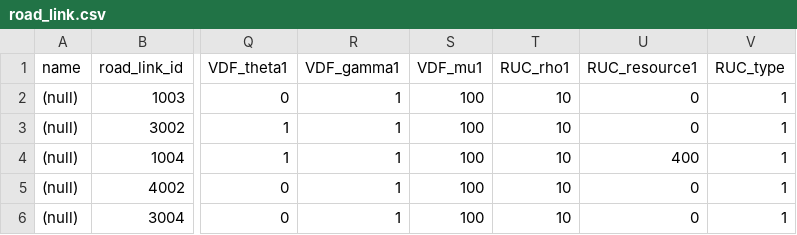
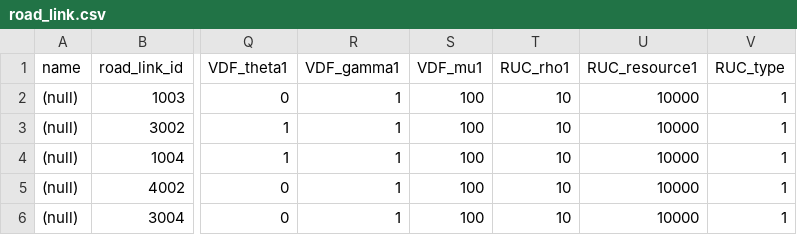
Before and after one commit to EntaiWang99/STALite, a CSV file: release/road_link.csv, drawn as a sheet; only a part is shown, gaps mark what is left out; the diff names each change by its address in the sheet, - before the commit and + after, or states it on an @@ line.

```diff
--- a/release/road_link.csv
+++ b/release/road_link.csv
-U2:U3 (RUC_resource1): 0
+U2:U3 (RUC_resource1): 10000
-U4 (RUC_resource1): 400
+U4 (RUC_resource1): 10000
-U5:U6 (RUC_resource1): 0
+U5:U6 (RUC_resource1): 10000
```
Also changed, not shown: dataset/Braess's_Paradox/agent_type.csv, release/agent.csv, 13 other files.
